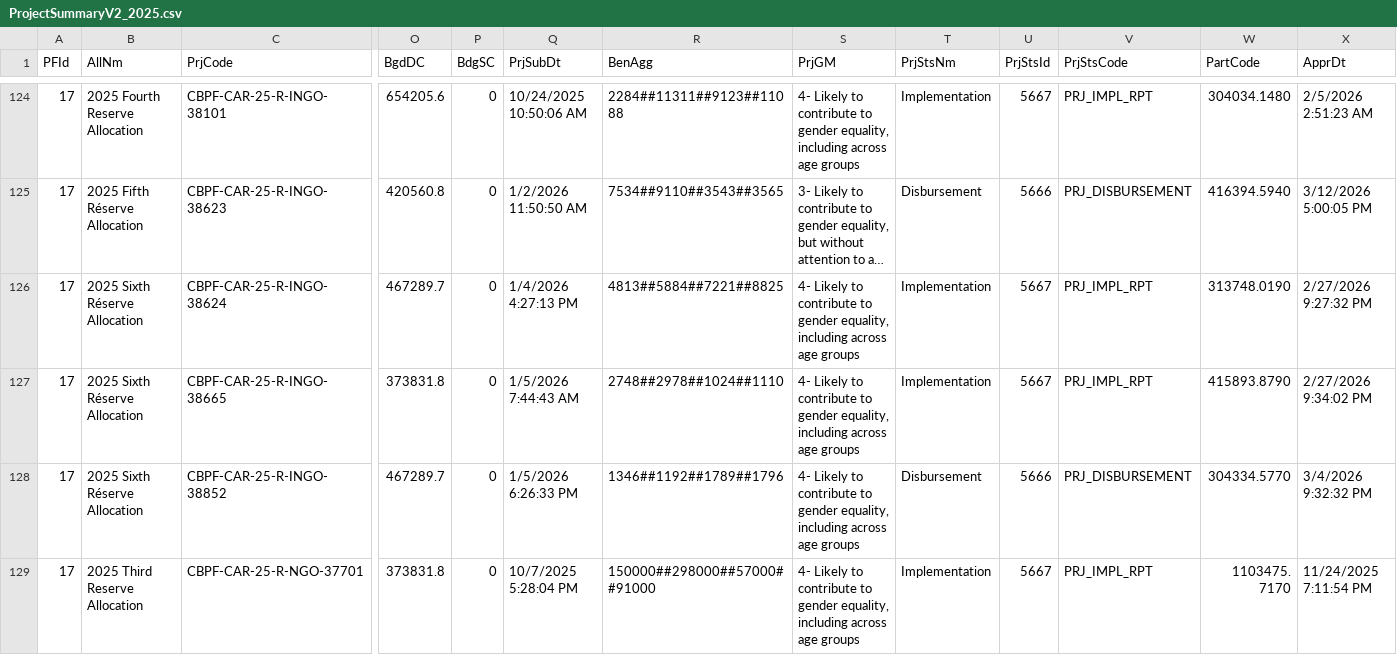
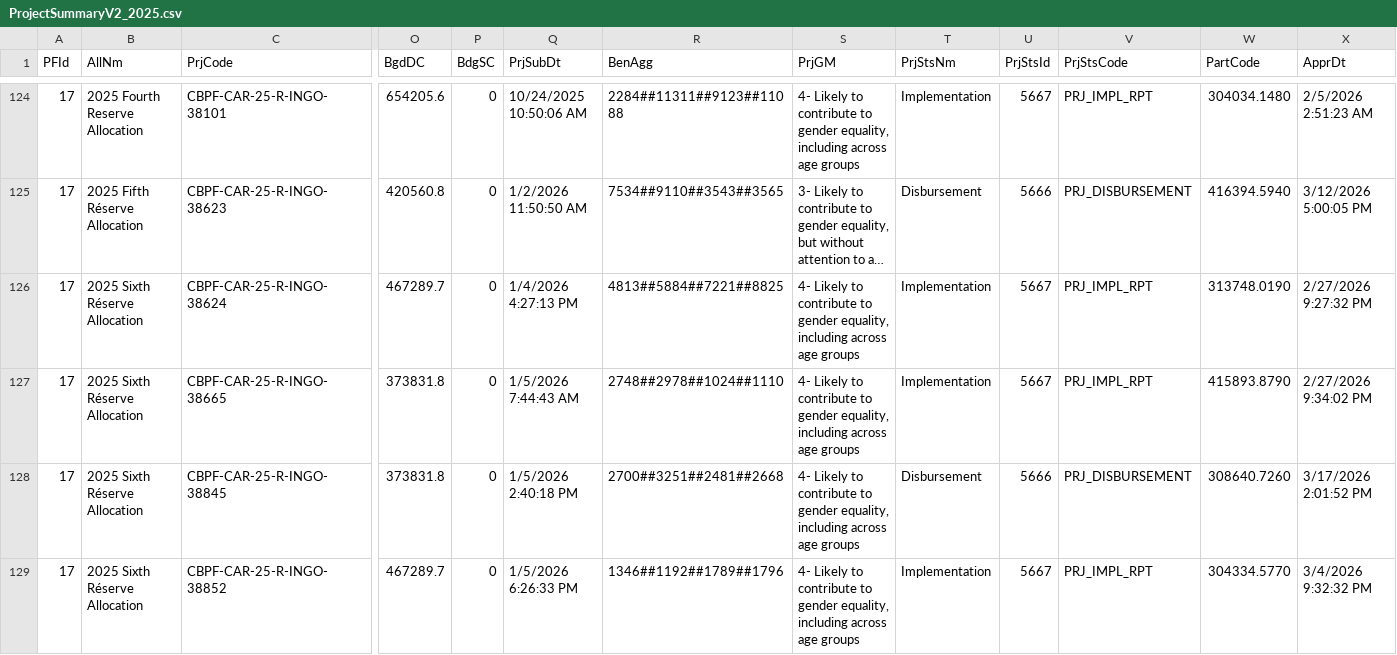
Before and after one commit to CBPFGMS/cbpfgms-data, a CSV file: utils/CBPF_allocations_overview_static/data/ProjectSummaryV2_2025.csv, drawn as a sheet; only a part is shown, gaps mark what is left out; the shorter side is filled out with more unchanged rows; long unchanged cells end in …; addresses are those after the commit; rows hold the shown columns only; the diff covers the shown part only; the diff names each change by its address in the sheet, - before the commit and + after, or states it on an @@ line.

```diff
--- a/utils/CBPF_allocations_overview_static/data/ProjectSummaryV2_2025.csv
+++ b/utils/CBPF_allocations_overview_static/data/ProjectSummaryV2_2025.csv
+row 128: 17 | 2025 Sixth Réserve Allocation | CBPF-CAR-25-R-INGO-38845 | 373831.8 | 0 | 1/5/2026 2:40:18 PM | 2700##3251##2481##2668 | 4- Likely to contribute to gender equality, including across age groups | Disbursement | 5666 | PRJ_DISBURSEMENT | 308640.7260 | 3/17/2026 2:01:52 PM
-T129 (PrjStsNm): Disbursement
+T129 (PrjStsNm): Implementation
-U129 (PrjStsId): 5666
+U129 (PrjStsId): 5667
-V129 (PrjStsCode): PRJ_DISBURSEMENT
+V129 (PrjStsCode): PRJ_IMPL_RPT
```
Also changed, not shown: 1 added row and 23 edited cells elsewhere in this file, utils/CBPF_allocations_overview_static/data/AllocationTypes.csv, utils/CBPF_allocations_overview_static/data/ProjectSummaryAggV2_2015.csv, 7 other files.
